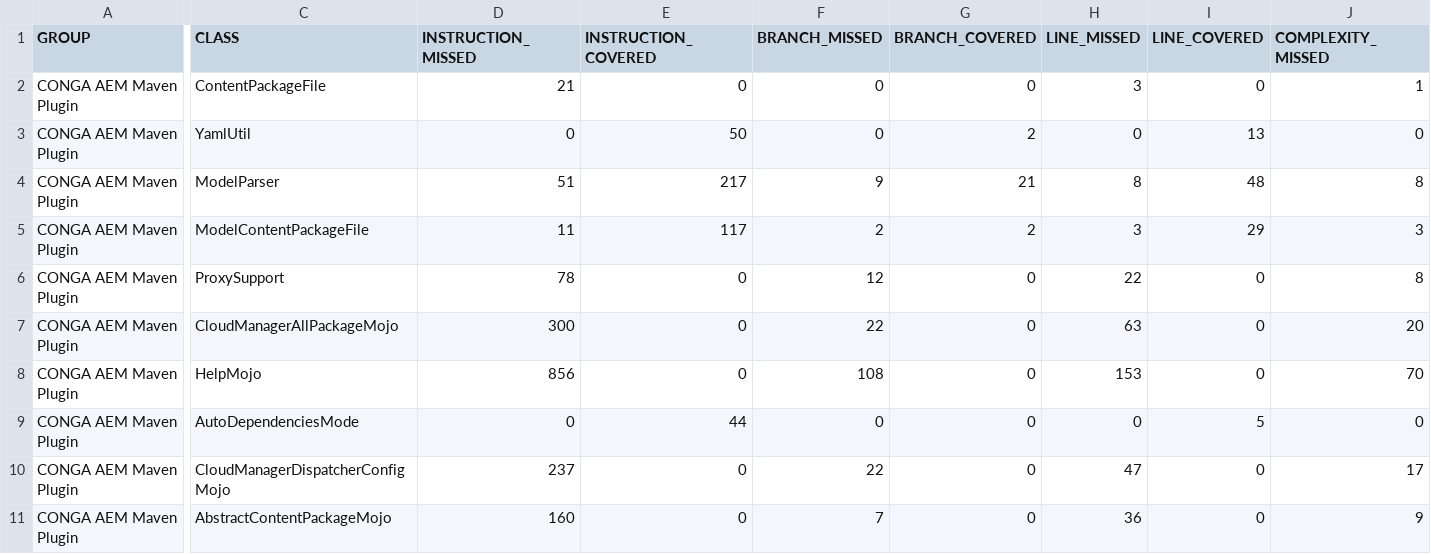
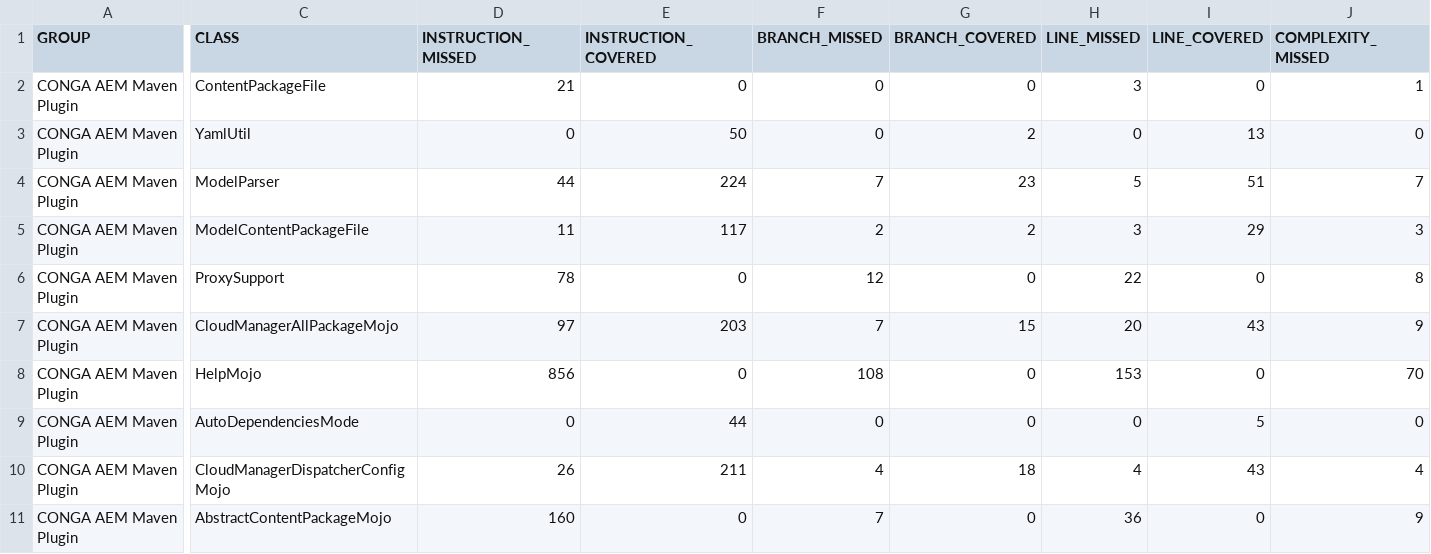
Before and after one commit to wcm-io-devops/wcm-io-devops.github.io, a CSV file: conga/plugins/aem/tooling/conga-aem-maven-plugin/jacoco/jacoco.csv, drawn as a sheet; only a part is shown, gaps mark what is left out; the diff covers the shown part only; the diff names each change by its address in the sheet, - before the commit and + after, or states it on an @@ line.

Commit message:
Maven site: wcm-io-devops/conga-aem-plugin

```diff
--- a/conga/plugins/aem/tooling/conga-aem-maven-plugin/jacoco/jacoco.csv
+++ b/conga/plugins/aem/tooling/conga-aem-maven-plugin/jacoco/jacoco.csv
-D4 (INSTRUCTION_MISSED): 51
+D4 (INSTRUCTION_MISSED): 44
-E4 (INSTRUCTION_COVERED): 217
+E4 (INSTRUCTION_COVERED): 224
-F4 (BRANCH_MISSED): 9
+F4 (BRANCH_MISSED): 7
-G4 (BRANCH_COVERED): 21
+G4 (BRANCH_COVERED): 23
-H4 (LINE_MISSED): 8
+H4 (LINE_MISSED): 5
-I4 (LINE_COVERED): 48
+I4 (LINE_COVERED): 51
-J4 (COMPLEXITY_MISSED): 8
+J4 (COMPLEXITY_MISSED): 7
-D7 (INSTRUCTION_MISSED): 300
+D7 (INSTRUCTION_MISSED): 97
-E7 (INSTRUCTION_COVERED): 0
+E7 (INSTRUCTION_COVERED): 203
-F7 (BRANCH_MISSED): 22
+F7 (BRANCH_MISSED): 7
-G7 (BRANCH_COVERED): 0
+G7 (BRANCH_COVERED): 15
-H7 (LINE_MISSED): 63
+H7 (LINE_MISSED): 20
-I7 (LINE_COVERED): 0
+I7 (LINE_COVERED): 43
-J7 (COMPLEXITY_MISSED): 20
+J7 (COMPLEXITY_MISSED): 9
-D10 (INSTRUCTION_MISSED): 237
+D10 (INSTRUCTION_MISSED): 26
-E10 (INSTRUCTION_COVERED): 0
+E10 (INSTRUCTION_COVERED): 211
-F10 (BRANCH_MISSED): 22
+F10 (BRANCH_MISSED): 4
-G10 (BRANCH_COVERED): 0
+G10 (BRANCH_COVERED): 18
-H10 (LINE_MISSED): 47
+H10 (LINE_MISSED): 4
-I10 (LINE_COVERED): 0
+I10 (LINE_COVERED): 43
-J10 (COMPLEXITY_MISSED): 17
+J10 (COMPLEXITY_MISSED): 4
```
Also changed, not shown: 37 edited cells elsewhere in this file, 25 other files.
